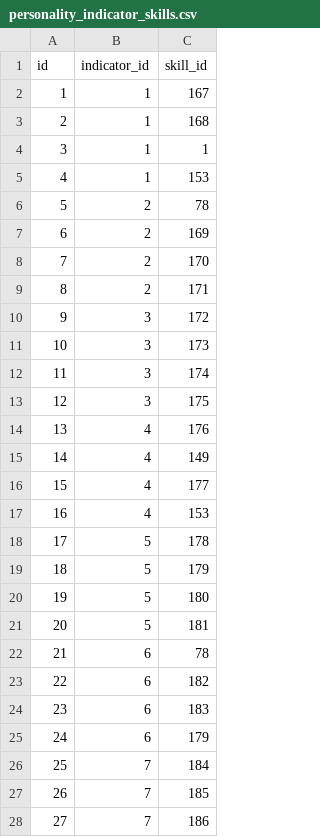
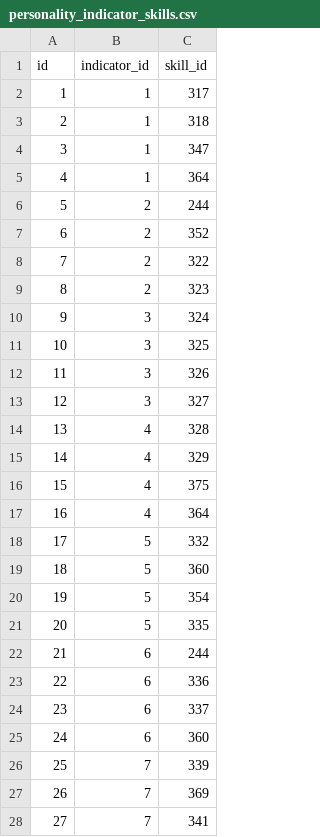
Before and after one commit to ron-ligsay/course-u, a CSV file: course_u/static/csv/personality_indicator_skills.csv, drawn as a sheet; only a part is shown; the diff covers the shown part only.

Commit message:
mbti skills update

```diff
--- a/course_u/static/csv/personality_indicator_skills.csv
+++ b/course_u/static/csv/personality_indicator_skills.csv
@@ -1,28 +1,28 @@
 id,indicator_id,skill_id
-1,1,167
-2,1,168
-3,1,1
-4,1,153
-5,2,78
-6,2,169
-7,2,170
-8,2,171
-9,3,172
-10,3,173
-11,3,174
-12,3,175
-13,4,176
-14,4,149
-15,4,177
-16,4,153
-17,5,178
-18,5,179
-19,5,180
-20,5,181
-21,6,78
-22,6,182
-23,6,183
-24,6,179
-25,7,184
-26,7,185
-27,7,186
+1,1,317
+2,1,318
+3,1,347
+4,1,364
+5,2,244
+6,2,352
+7,2,322
+8,2,323
+9,3,324
+10,3,325
+11,3,326
+12,3,327
+13,4,328
+14,4,329
+15,4,375
+16,4,364
+17,5,332
+18,5,360
+19,5,354
+20,5,335
+21,6,244
+22,6,336
+23,6,337
+24,6,360
+25,7,339
+26,7,369
+27,7,341
```
Also changed, not shown: 37 edited cells elsewhere in this file, 1 other file.
